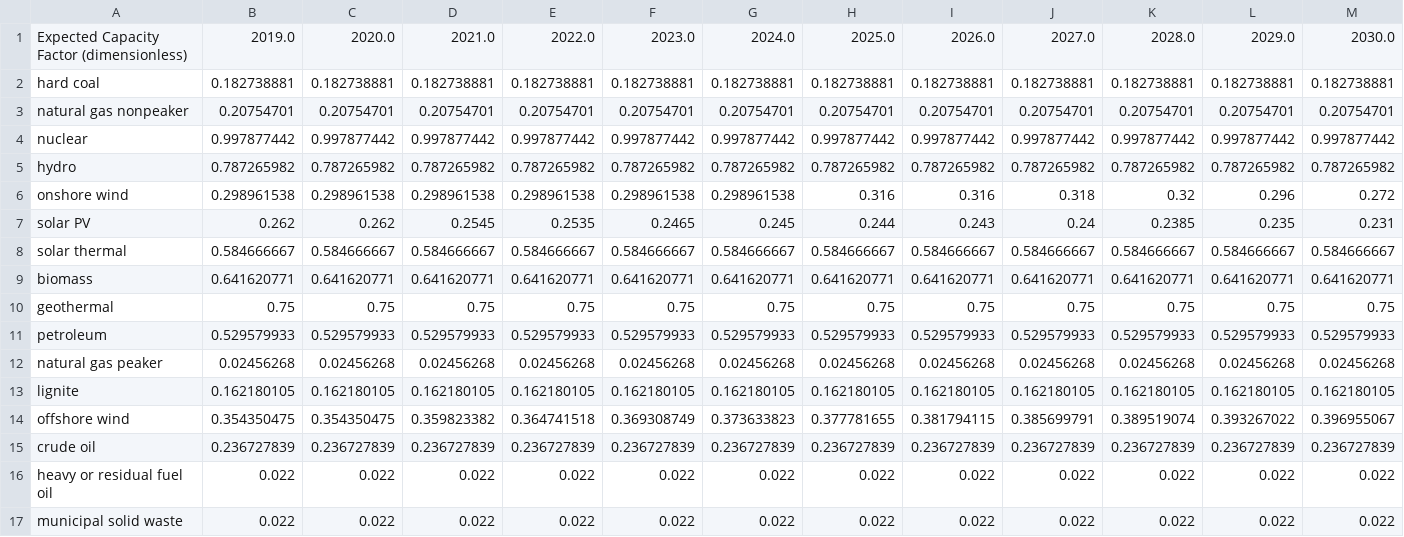
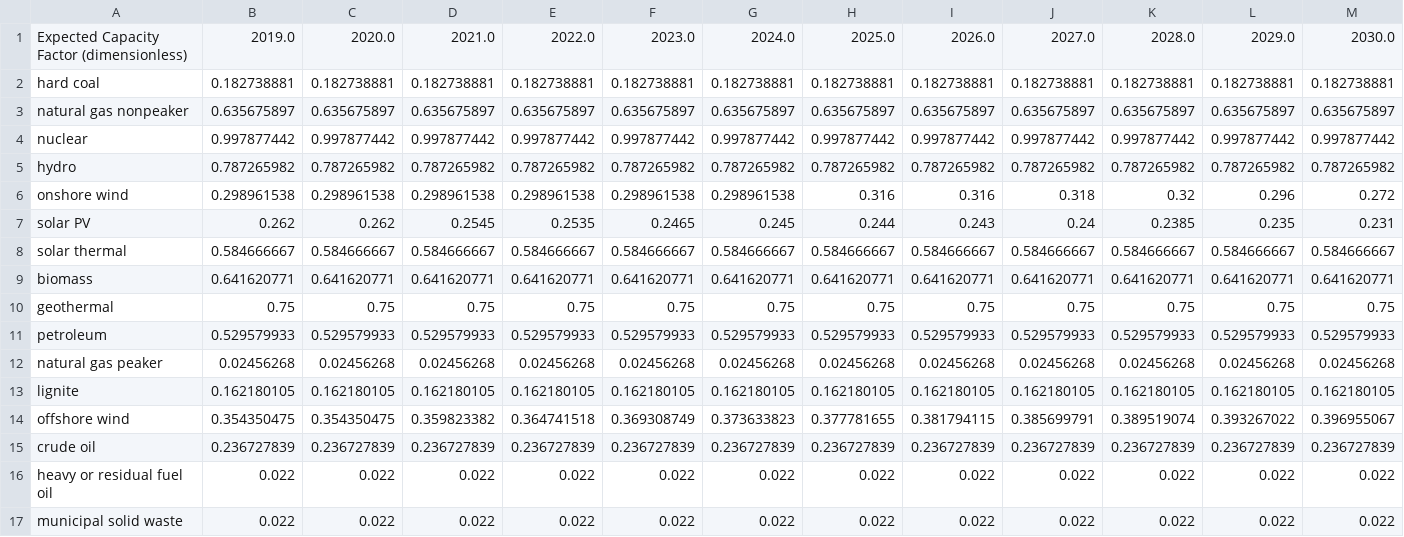
Before and after one commit to EnergyInnovation/eps-louisiana, a CSV file: InputData/elec/BECF/BECF-new.csv, drawn as a sheet; only a part is shown; removed rows and columns are numbered as before the commit, all else as after; rows hold the shown columns only; the diff names each change by its address in the sheet, - before the commit and + after, or states it on an @@ line.

```diff
--- a/InputData/elec/BECF/BECF-new.csv
+++ b/InputData/elec/BECF/BECF-new.csv
-row 3: natural gas nonpeaker | 0.20754701 | 0.20754701 | 0.20754701 | 0.20754701 | 0.20754701 | 0.20754701 | 0.20754701 | 0.20754701 | 0.20754701 | 0.20754701 | 0.20754701 | 0.20754701
+row 3: natural gas nonpeaker | 0.635675897 | 0.635675897 | 0.635675897 | 0.635675897 | 0.635675897 | 0.635675897 | 0.635675897 | 0.635675897 | 0.635675897 | 0.635675897 | 0.635675897 | 0.635675897
```
Also changed, not shown: InputData/io-model/BDCSoCaESoPbIC/BDCSoCbIC.csv, InputData/io-model/DLIM/DLIM.csv, 6 other files.
